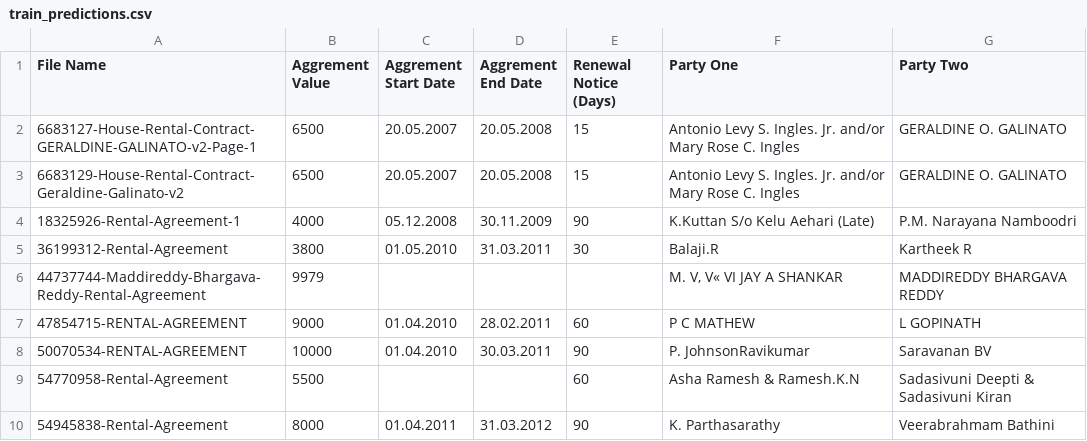
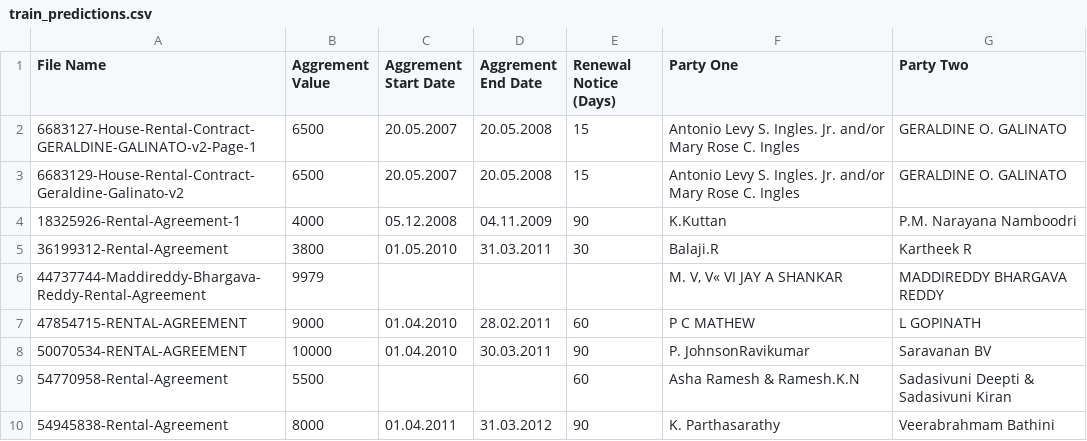
Before and after one commit to AbhiramJayasankar/agreement-metadata-extraction, a CSV file: outputs/train_predictions.csv, drawn as a sheet.

```diff
--- a/outputs/train_predictions.csv
+++ b/outputs/train_predictions.csv
@@ -3,3 +3,3 @@ File Name,Aggrement Value,Aggrement Start Date,Aggrement End Date,Renewal Notice
 6683129-House-Rental-Contract-Geraldine-Galinato-v2,6500,20.05.2007,20.05.2008,15,Antonio Levy S. Ingles. Jr. and/or Mary Rose C. Ingles,GERALDINE O. GALINATO
-18325926-Rental-Agreement-1,4000,05.12.2008,30.11.2009,90,K.Kuttan S/o Kelu Aehari (Late),P.M. Narayana Namboodri
+18325926-Rental-Agreement-1,4000,05.12.2008,04.11.2009,90,K.Kuttan,P.M. Narayana Namboodri
 36199312-Rental-Agreement,3800,01.05.2010,31.03.2011,30,Balaji.R,Kartheek R
```
Also changed, not shown: outputs/errors_train.csv, 3 other files.
